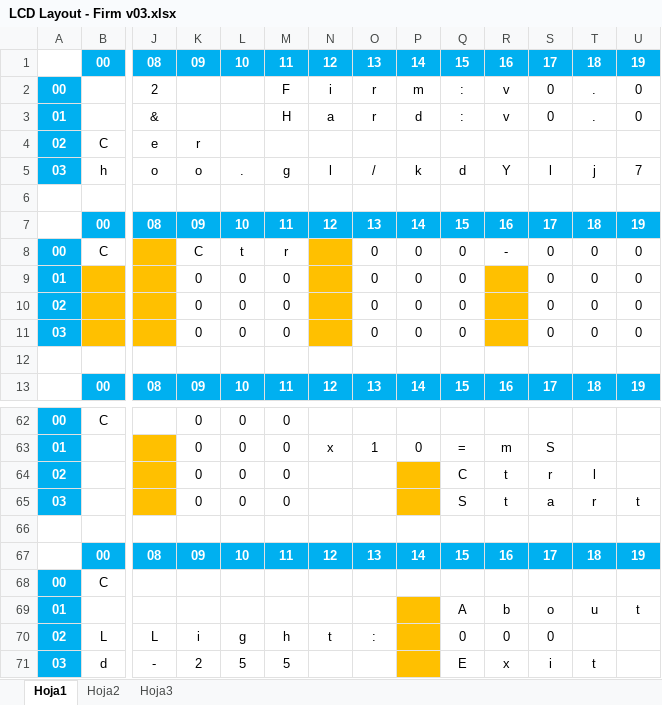
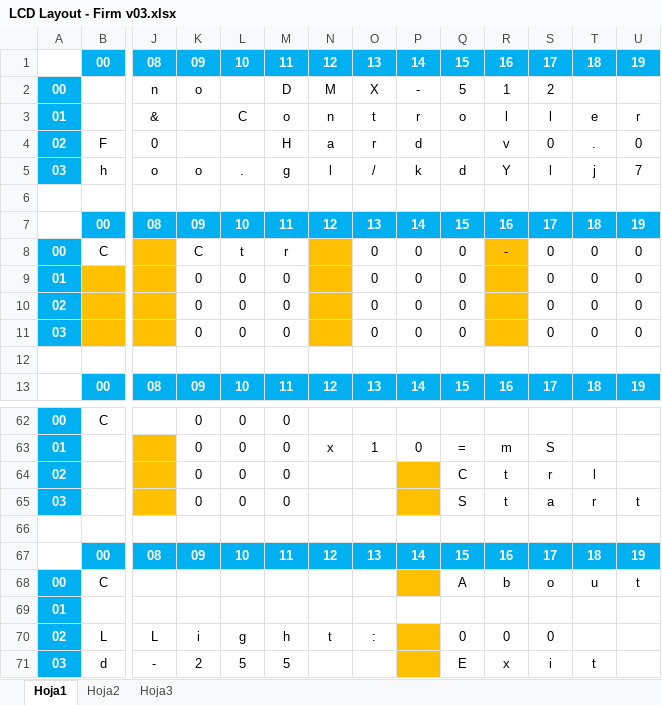
Before and after one commit to sve410/ardmx, an Excel workbook: Firmware/v0.3 Stable - Hard 0.0/LCD Layout - Firm v03.xlsx, sheet Hoja1, drawn as a sheet; only a part is shown, gaps mark what is left out; values as stored, in another font and other column widths than the file's, no borders; removed rows and columns are numbered as before the commit, all else as after; rows hold the shown columns only; the diff names each change by its address in the sheet, - before the commit and + after, or states it on an @@ line.

Commit message:
Firm v0.3 - complemento a matrix

```diff
--- a/Firmware/v0.3 Stable - Hard 0.0/LCD Layout - Firm v03.xlsx (sheet Hoja1)
+++ b/Firmware/v0.3 Stable - Hard 0.0/LCD Layout - Firm v03.xlsx (sheet Hoja1)
-row 2: 00 |  | 2 |  |  | F | i | r | m | : | v | 0 | . | 0
+row 2: 00 |  | n | o |  | D | M | X | - | 5 | 1 | 2
-L3: (empty)
+L3: C
-M3: H
+M3: o
-N3: a
+N3: n
-O3: r
+O3: t
-P3: d
+P3: r
-Q3: :
+Q3: o
-R3: v
+R3: l
-S3: 0
+S3: l
-T3: .
+T3: e
-U3: 0
+U3: r
-row 4: 02 | C | e | r
+row 4: 02 | F | 0 |  |  | H | a | r | d |  | v | 0 | . | 0
-R8 fill: none
+R8 fill: #FFC000
-P68 fill: none
+P68 fill: #FFC000
-Q68: (empty)
+Q68: A
-R68: (empty)
+R68: b
-S68: (empty)
+S68: o
-T68: (empty)
+T68: u
-U68: (empty)
+U68: t
-row 69: 01 |  |  |  |  |  |  |  |  | A | b | o | u | t
+row 69: 01
```
Also changed, not shown: 3 other files.
